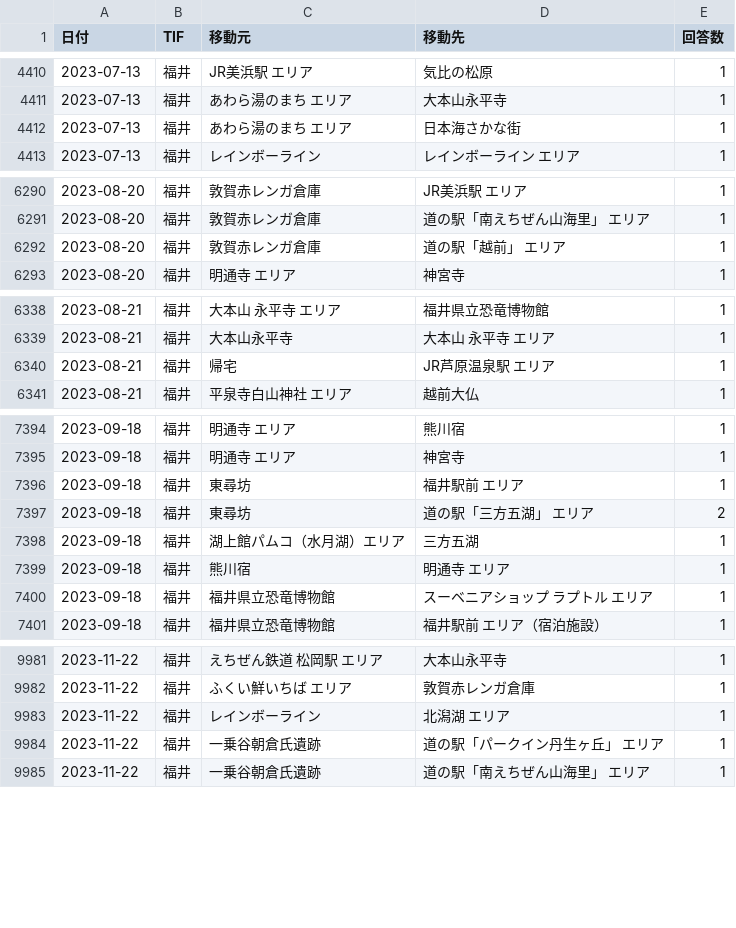
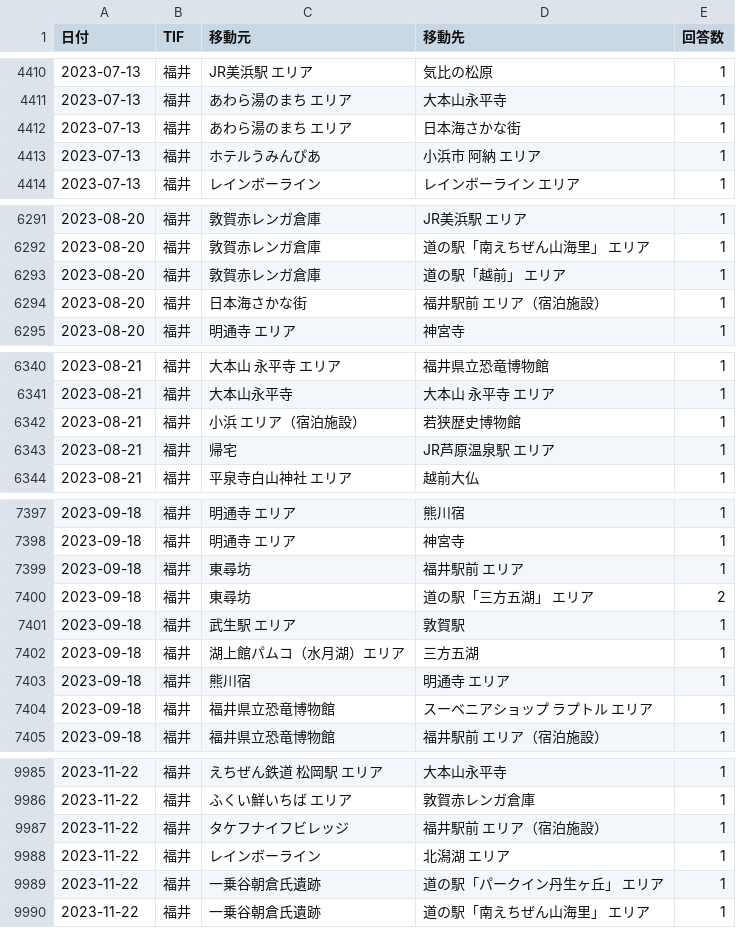
Before and after one commit to codefornoto/TIFO, a CSV file: tifo_routes_2023.csv, drawn as a sheet; only a part is shown, gaps mark what is left out; the diff names each change by its address in the sheet, - before the commit and + after, or states it on an @@ line.

```diff
--- a/tifo_routes_2023.csv
+++ b/tifo_routes_2023.csv
+row 4413: 2023-07-13 | 福井 | ホテルうみんぴあ | 小浜市 阿納 エリア | 1
+row 6294: 2023-08-20 | 福井 | 日本海さかな街 | 福井駅前 エリア（宿泊施設） | 1
+row 6342: 2023-08-21 | 福井 | 小浜 エリア（宿泊施設） | 若狭歴史博物館 | 1
+row 7401: 2023-09-18 | 福井 | 武生駅 エリア | 敦賀駅 | 1
+row 9987: 2023-11-22 | 福井 | タケフナイフビレッジ | 福井駅前 エリア（宿泊施設） | 1
```
Also changed, not shown: tifo_routes_all.csv, tifo_summary_all.csv, 6 other files.
